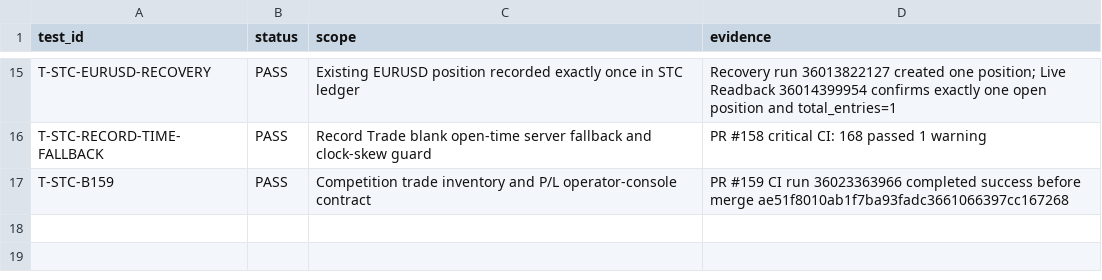
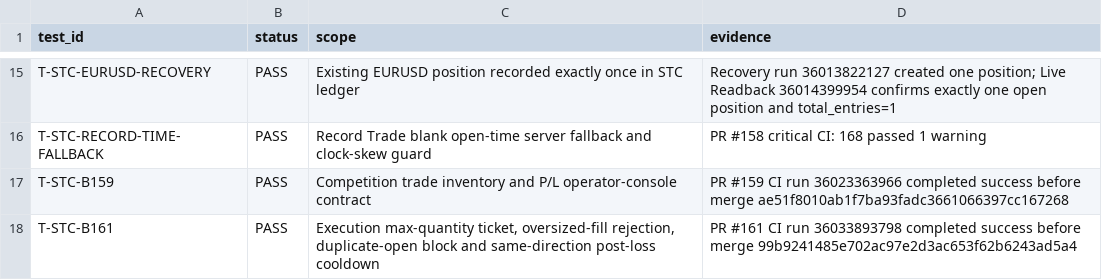
Before and after one commit to engmeldkroury-pixel/stc-competition-engine, a CSV file: TEST_REGISTER.csv, drawn as a sheet; only a part is shown, gaps mark what is left out; the diff names each change by its address in the sheet, - before the commit and + after, or states it on an @@ line.

```diff
--- a/TEST_REGISTER.csv
+++ b/TEST_REGISTER.csv
+row 18: T-STC-B161 | PASS | Execution max-quantity ticket, oversized-fill rejection, duplicate-open block and same-direction post-loss cooldown | PR #161 CI run 36033893798 completed success before merge 99b9241485e702ac97e2d3ac653f62b6243ad5a4
```
Also changed, not shown: BATCH_REGISTER.csv, RISK_REGISTER.csv, 2 other files.
